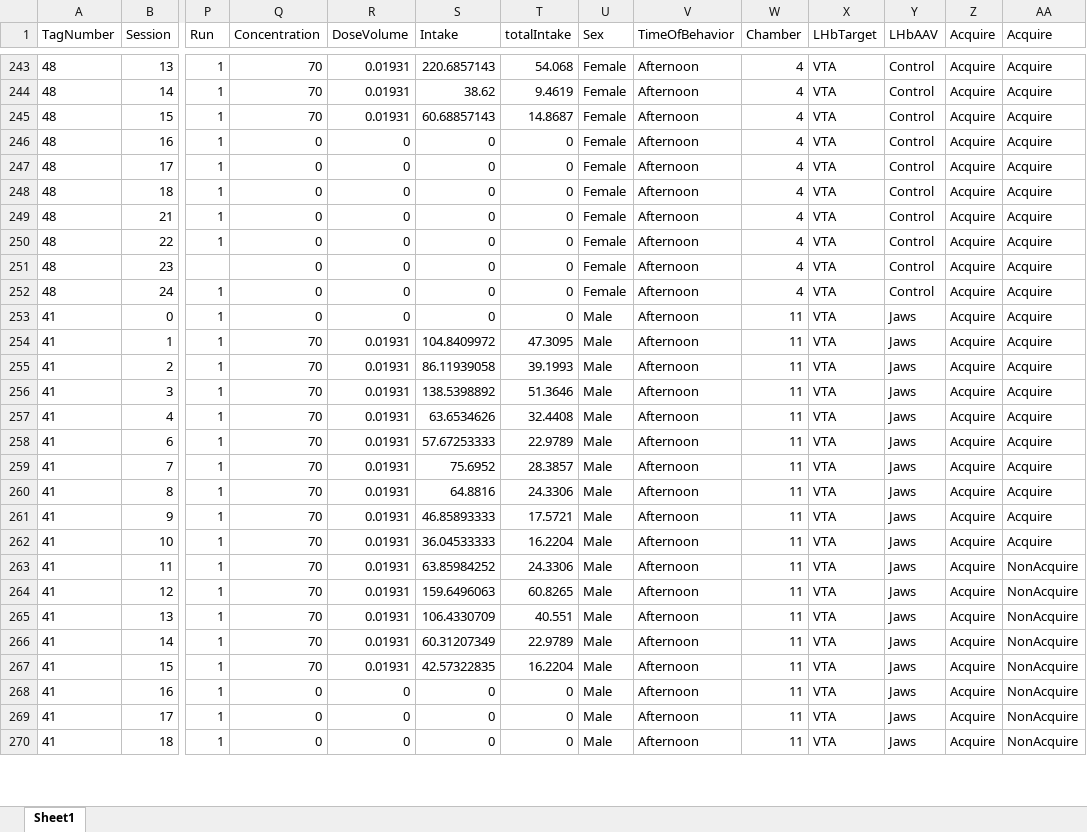
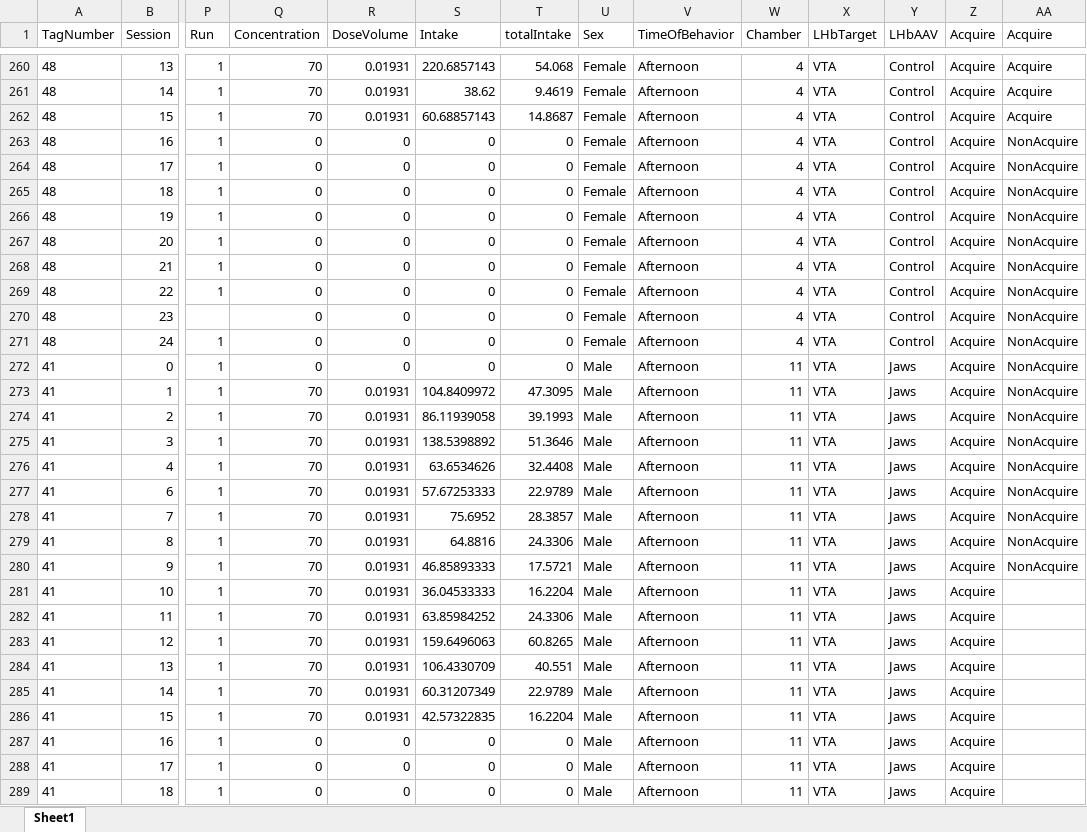
Before and after one commit to schleuf/CoffeyBehavior_Rat_LHbTargets, an Excel workbook: Outputs/Exp_all_Run_all_exclusions/Behavior Tables/run_all_exp_ER_inputData.xlsx, sheet Sheet1, drawn as a sheet; only a part is shown, gaps mark what is left out; values as stored, in another font and other column widths than the file's, no borders; addresses are those after the commit; rows hold the shown columns only; the diff covers the shown part only; the diff names each change by its address in the sheet, - before the commit and + after, or states it on an @@ line.

Commit message:
missing session 19,20 data
added missing data from the 17th and 18th (sess 19 & 20).

minor bugfix in getFirstHour so it doesn't break for lack of 'Strain' column in our master sheet

```diff
--- a/Outputs/Exp_all_Run_all_exclusions/Behavior Tables/run_all_exp_ER_inputData.xlsx (sheet Sheet1)
+++ b/Outputs/Exp_all_Run_all_exclusions/Behavior Tables/run_all_exp_ER_inputData.xlsx (sheet Sheet1)
-AA263:AA265 (Acquire): Acquire
+AA263:AA265 (Acquire): NonAcquire
+row 266: 48 | 19 | 1 | 0 | 0 | 0 | 0 | Female | Afternoon | 4 | VTA | Control | Acquire | NonAcquire
+row 267: 48 | 20 | 1 | 0 | 0 | 0 | 0 | Female | Afternoon | 4 | VTA | Control | Acquire | NonAcquire
-AA268:AA280 (Acquire): Acquire
+AA268:AA280 (Acquire): NonAcquire
-AA281 (Acquire): Acquire
+AA281 (Acquire): (empty)
-AA282:AA289 (Acquire): NonAcquire
+AA282:AA289 (Acquire): (empty)
```
Also changed, not shown: 25 added rows and 34 edited cells elsewhere in this sheet, Outputs/Exp_all_Run_all_exclusions/Behavior Tables/run_all_exp_ER_GroupStats.xlsx, Outputs/Exp_all_Run_all_exclusions/Behavior Tables/run_all_exp_SA_GroupStats.xlsx, 43 other files.
